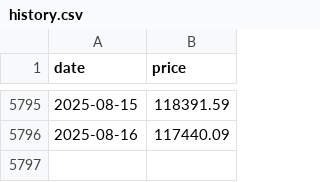
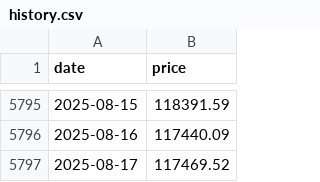
Before and after one commit to 2attendant-Witt0-2Founding-spruce/what-if-btc, a CSV file: src/data/history.csv, drawn as a sheet; only a part is shown, gaps mark what is left out.

```diff
--- a/src/data/history.csv
+++ b/src/data/history.csv
@@ -5796 +5796,2 @@ date,price
 2025-08-16,117440.09
+2025-08-17,117469.52
```
Also changed, not shown: 1 other file.
